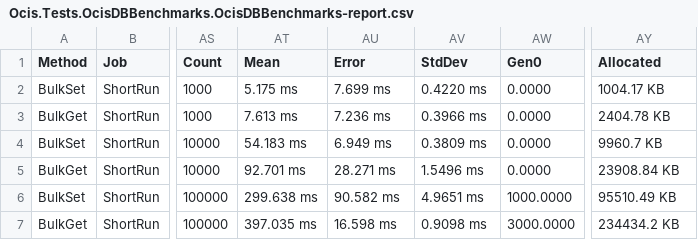
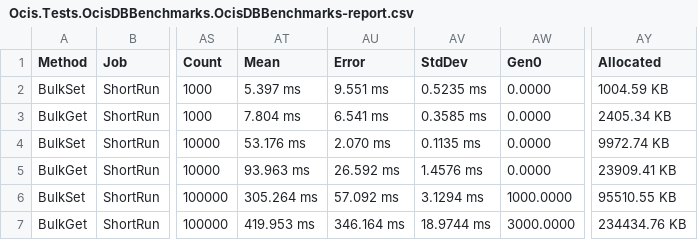
Before and after one commit to muqiuhan/Ocis, a CSV file: BenchmarkDotNet.Artifacts/results/Ocis.Tests.OcisDBBenchmarks.OcisDBBenchmarks-report.csv, drawn as a sheet; only a part is shown, gaps mark what is left out; the diff names each change by its address in the sheet, - before the commit and + after, or states it on an @@ line.

Commit message:
feat: Implemented a delayed re-compression strategy for affected SSTables after Valog GC: address remapping will not immediately trigger re-compression of all affected SSTables, but will complete the address update when these SSTables participate in subsequent normal merges.

```diff
--- a/BenchmarkDotNet.Artifacts/results/Ocis.Tests.OcisDBBenchmarks.OcisDBBenchmarks-report.csv
+++ b/BenchmarkDotNet.Artifacts/results/Ocis.Tests.OcisDBBenchmarks.OcisDBBenchmarks-report.csv
-AT2 (Mean): 5.175 ms
+AT2 (Mean): 5.397 ms
-AU2 (Error): 7.699 ms
+AU2 (Error): 9.551 ms
-AV2 (StdDev): 0.4220 ms
+AV2 (StdDev): 0.5235 ms
-AY2 (Allocated): 1004.17 KB
+AY2 (Allocated): 1004.59 KB
-AT3 (Mean): 7.613 ms
+AT3 (Mean): 7.804 ms
-AU3 (Error): 7.236 ms
+AU3 (Error): 6.541 ms
-AV3 (StdDev): 0.3966 ms
+AV3 (StdDev): 0.3585 ms
-AY3 (Allocated): 2404.78 KB
+AY3 (Allocated): 2405.34 KB
-AT4 (Mean): 54.183 ms
+AT4 (Mean): 53.176 ms
-AU4 (Error): 6.949 ms
+AU4 (Error): 2.070 ms
-AV4 (StdDev): 0.3809 ms
+AV4 (StdDev): 0.1135 ms
-AY4 (Allocated): 9960.7 KB
+AY4 (Allocated): 9972.74 KB
-AT5 (Mean): 92.701 ms
+AT5 (Mean): 93.963 ms
-AU5 (Error): 28.271 ms
+AU5 (Error): 26.592 ms
-AV5 (StdDev): 1.5496 ms
+AV5 (StdDev): 1.4576 ms
-AY5 (Allocated): 23908.84 KB
+AY5 (Allocated): 23909.41 KB
-AT6 (Mean): 299.638 ms
+AT6 (Mean): 305.264 ms
-AU6 (Error): 90.582 ms
+AU6 (Error): 57.092 ms
-AV6 (StdDev): 4.9651 ms
+AV6 (StdDev): 3.1294 ms
-AY6 (Allocated): 95510.49 KB
+AY6 (Allocated): 95510.55 KB
-AT7 (Mean): 397.035 ms
+AT7 (Mean): 419.953 ms
-AU7 (Error): 16.598 ms
+AU7 (Error): 346.164 ms
-AV7 (StdDev): 0.9098 ms
+AV7 (StdDev): 18.9744 ms
-AY7 (Allocated): 234434.2 KB
+AY7 (Allocated): 234434.76 KB
```
Also changed, not shown: 3 other files.
